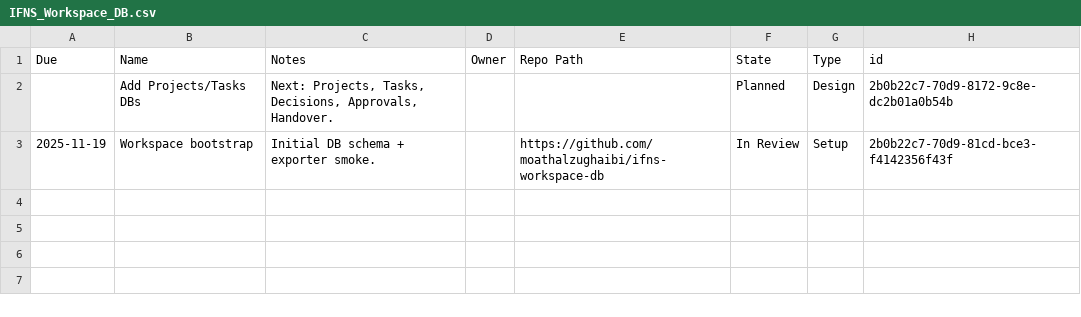
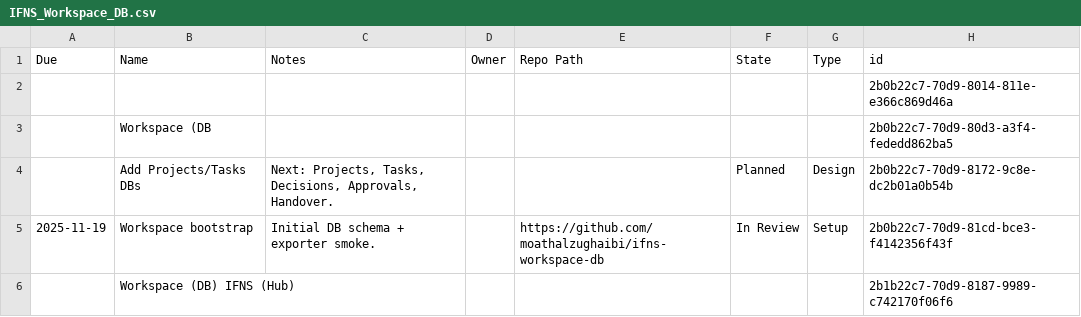
Before and after one commit to moathalzughaibi/ifns-workspace-db, a CSV file: sync/workspace/IFNS_Workspace_DB.csv, drawn as a sheet.

Commit message:
Workspace: hub + Projects/Tasks/Decisions/Approvals/Handover + first export

```diff
--- a/sync/workspace/IFNS_Workspace_DB.csv
+++ b/sync/workspace/IFNS_Workspace_DB.csv
@@ -1,3 +1,6 @@
 Due,Name,Notes,Owner,Repo Path,State,Type,id
+,,,,,,,2b0b22c7-70d9-8014-811e-e366c869d46a
+,Workspace (DB,,,,,,2b0b22c7-70d9-80d3-a3f4-fededd862ba5
 ,Add Projects/Tasks DBs,"Next: Projects, Tasks, Decisions, Approvals, Handover.",,,Planned,Design,2b0b22c7-70d9-8172-9c8e-dc2b01a0b54b
 2025-11-19,Workspace bootstrap,Initial DB schema + exporter smoke.,,https://github.com/moathalzughaibi/ifns-workspace-db,In Review,Setup,2b0b22c7-70d9-81cd-bce3-f4142356f43f
+,Workspace (DB)  IFNS (Hub),,,,,,2b1b22c7-70d9-8187-9989-c742170f06f6
```
Also changed, not shown: 3 other files.
